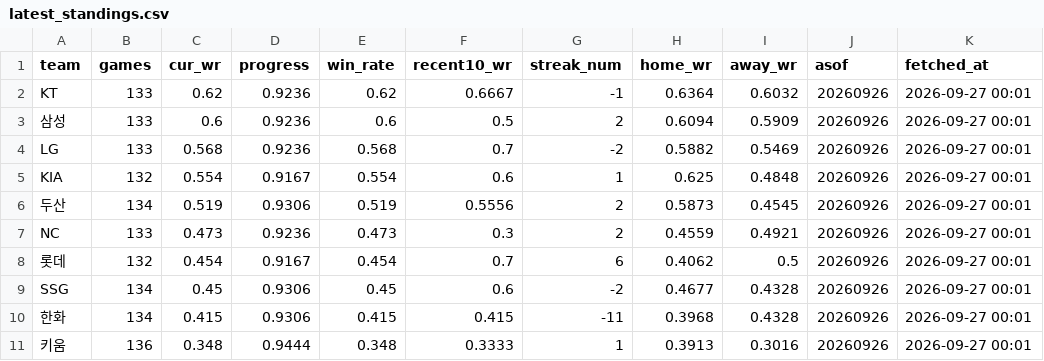
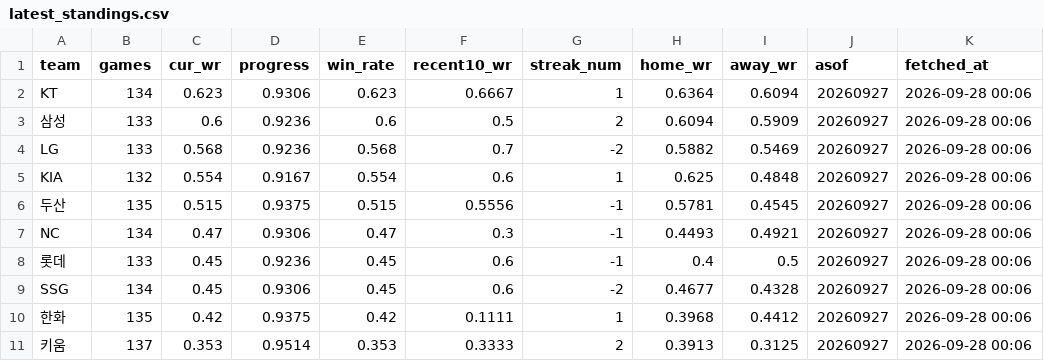
Before and after one commit to Eunbi-Ko-0223/kbo-win-predictor, a CSV file: data/latest_standings.csv, drawn as a sheet.

```diff
--- a/data/latest_standings.csv
+++ b/data/latest_standings.csv
@@ -1,11 +1,11 @@
 team,games,cur_wr,progress,win_rate,recent10_wr,streak_num,home_wr,away_wr,asof,fetched_at
-KT,133,0.62,0.9236,0.62,0.6667,-1,0.6364,0.6032,20260926,2026-09-27 00:01
-삼성,133,0.6,0.9236,0.6,0.5,2,0.6094,0.5909,20260926,2026-09-27 00:01
-LG,133,0.568,0.9236,0.568,0.7,-2,0.5882,0.5469,20260926,2026-09-27 00:01
-KIA,132,0.554,0.9167,0.554,0.6,1,0.625,0.4848,20260926,2026-09-27 00:01
-두산,134,0.519,0.9306,0.519,0.5556,2,0.5873,0.4545,20260926,2026-09-27 00:01
-NC,133,0.473,0.9236,0.473,0.3,2,0.4559,0.4921,20260926,2026-09-27 00:01
-롯데,132,0.454,0.9167,0.454,0.7,6,0.4062,0.5,20260926,2026-09-27 00:01
-SSG,134,0.45,0.9306,0.45,0.6,-2,0.4677,0.4328,20260926,2026-09-27 00:01
-한화,134,0.415,0.9306,0.415,0.415,-11,0.3968,0.4328,20260926,2026-09-27 00:01
-키움,136,0.348,0.9444,0.348,0.3333,1,0.3913,0.3016,20260926,2026-09-27 00:01
+KT,134,0.623,0.9306,0.623,0.6667,1,0.6364,0.6094,20260927,2026-09-28 00:06
+삼성,133,0.6,0.9236,0.6,0.5,2,0.6094,0.5909,20260927,2026-09-28 00:06
+LG,133,0.568,0.9236,0.568,0.7,-2,0.5882,0.5469,20260927,2026-09-28 00:06
+KIA,132,0.554,0.9167,0.554,0.6,1,0.625,0.4848,20260927,2026-09-28 00:06
+두산,135,0.515,0.9375,0.515,0.5556,-1,0.5781,0.4545,20260927,2026-09-28 00:06
+NC,134,0.47,0.9306,0.47,0.3,-1,0.4493,0.4921,20260927,2026-09-28 00:06
+롯데,133,0.45,0.9236,0.45,0.6,-1,0.4,0.5,20260927,2026-09-28 00:06
+SSG,134,0.45,0.9306,0.45,0.6,-2,0.4677,0.4328,20260927,2026-09-28 00:06
+한화,135,0.42,0.9375,0.42,0.1111,1,0.3968,0.4412,20260927,2026-09-28 00:06
+키움,137,0.353,0.9514,0.353,0.3333,2,0.3913,0.3125,20260927,2026-09-28 00:06
```
